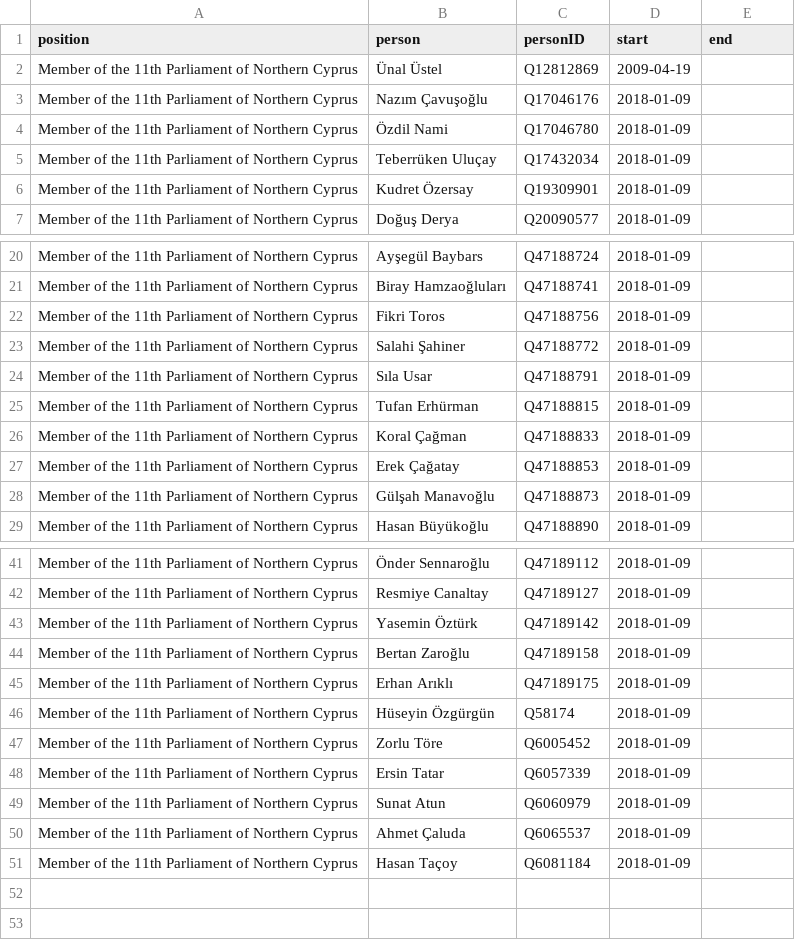
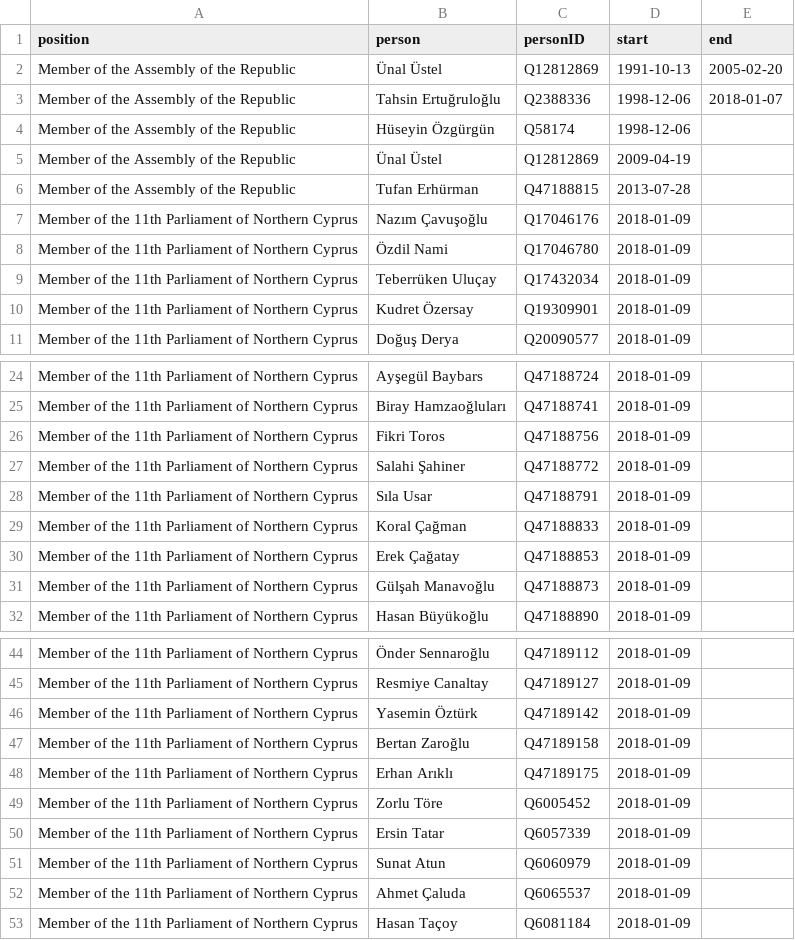
Before and after one commit to every-politician-scrapers/northern-cyprus, a CSV file: html/legislators.csv, drawn as a sheet; only a part is shown, gaps mark what is left out.

```diff
--- a/html/legislators.csv
+++ b/html/legislators.csv
@@ -1,3 +1,7 @@
 position,person,personID,start,end
-Member of the 11th Parliament of Northern Cyprus,Ünal Üstel,Q12812869,2009-04-19,
+Member of the Assembly of the Republic,Ünal Üstel,Q12812869,1991-10-13,2005-02-20
+Member of the Assembly of the Republic,Tahsin Ertuğruloğlu,Q2388336,1998-12-06,2018-01-07
+Member of the Assembly of the Republic,Hüseyin Özgürgün,Q58174,1998-12-06,
+Member of the Assembly of the Republic,Ünal Üstel,Q12812869,2009-04-19,
+Member of the Assembly of the Republic,Tufan Erhürman,Q47188815,2013-07-28,
 Member of the 11th Parliament of Northern Cyprus,Nazım Çavuşoğlu,Q17046176,2018-01-09,
@@ -24,3 +28,2 @@ Member of the 11th Parliament of Northern Cyprus,Salahi Şahiner,Q47188772,2018-
 Member of the 11th Parliament of Northern Cyprus,Sıla Usar,Q47188791,2018-01-09,
-Member of the 11th Parliament of Northern Cyprus,Tufan Erhürman,Q47188815,2018-01-09,
 Member of the 11th Parliament of Northern Cyprus,Koral Çağman,Q47188833,2018-01-09,
@@ -45,3 +48,2 @@ Member of the 11th Parliament of Northern Cyprus,Bertan Zaroğlu,Q47189158,2018-
 Member of the 11th Parliament of Northern Cyprus,Erhan Arıklı,Q47189175,2018-01-09,
-Member of the 11th Parliament of Northern Cyprus,Hüseyin Özgürgün,Q58174,2018-01-09,
 Member of the 11th Parliament of Northern Cyprus,Zorlu Töre,Q6005452,2018-01-09,
```
Also changed, not shown: html/holders21.csv, html/positions.csv, 5 other files.
